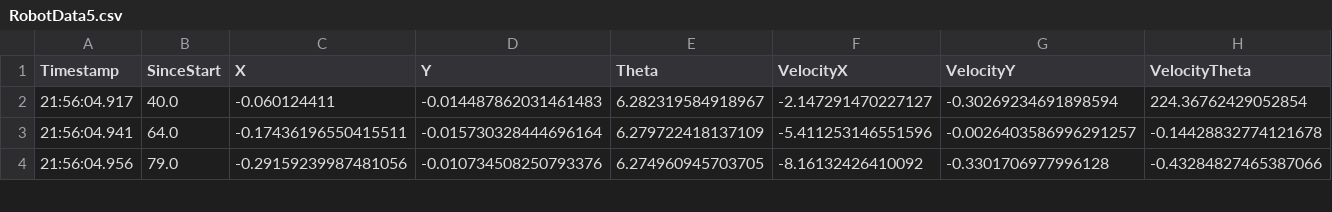
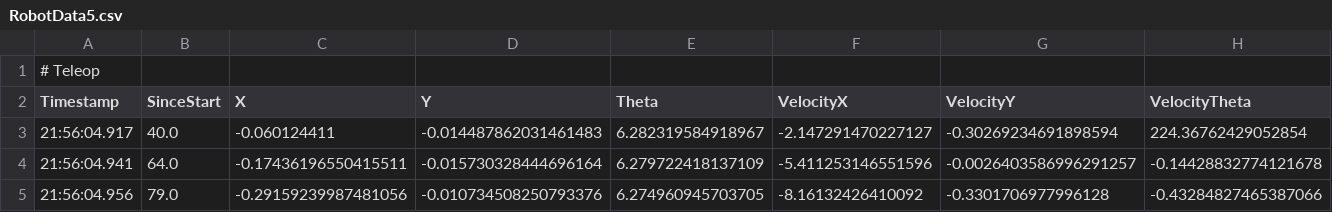
Before and after one commit to jonathanjma/FTC-Simulator, a CSV file: robotLogs/RobotData5.csv, drawn as a sheet; only a part is shown; rows hold the shown columns only; the diff names each change by its address in the sheet, - before the commit and + after, or states it on an @@ line.

```diff
--- a/robotLogs/RobotData5.csv
+++ b/robotLogs/RobotData5.csv
+row 1: # Teleop
```
Also changed, not shown: robotLogs/RobotData3.csv, 6 other files.
